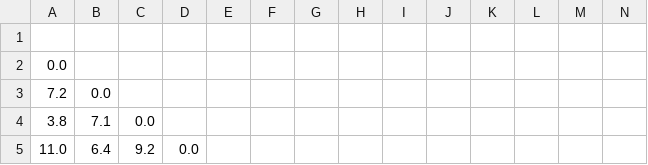
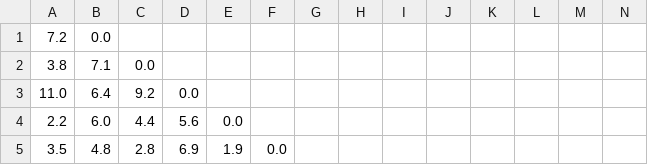
Before and after one commit to JBTennis/WGUPS-delivery, a CSV file: distanceCSV.csv, drawn as a sheet; only a part is shown; the shorter side is filled out with more unchanged rows; rows hold the shown columns only; the diff names each change by its address in the sheet, - before the commit and + after, or states it on an @@ line.

Commit message:
Update distanceCSV.csv

```diff
--- a/distanceCSV.csv
+++ b/distanceCSV.csv
-row 1: (empty)
-row 2: 0.0
```
